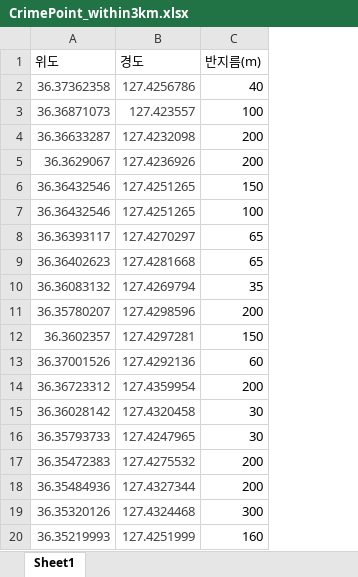
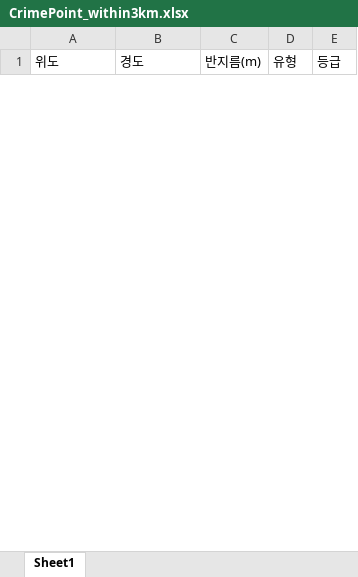
Before and after one commit to Hannam-CapStone-2024/DisabilityCrimeNavigator, an Excel workbook: Documents/CrimePoint_within3km.xlsx, sheet Sheet1, drawn as a sheet; only a part is shown; values as stored, in another font and other column widths than the file's, no borders; removed rows and columns are numbered as before the commit, all else as after; the diff covers the shown part only; the diff names each change by its address in the sheet, - before the commit and + after, or states it on an @@ line.

Commit message:
Change CrimePoint_within3km

```diff
--- a/Documents/CrimePoint_within3km.xlsx (sheet Sheet1)
+++ b/Documents/CrimePoint_within3km.xlsx (sheet Sheet1)
+column D (유형), empty
+column E (등급), empty
-row 2: 36.37362358 | 127.4256786 | 40
-row 3: 36.36871073 | 127.423557 | 100
-row 4: 36.36633287 | 127.4232098 | 200
-row 5: 36.3629067 | 127.4236926 | 200
-row 6: 36.36432546 | 127.4251265 | 150
-row 7: 36.36432546 | 127.4251265 | 100
-row 8: 36.36393117 | 127.4270297 | 65
-row 9: 36.36402623 | 127.4281668 | 65
-row 10: 36.36083132 | 127.4269794 | 35
-row 11: 36.35780207 | 127.4298596 | 200
-row 12: 36.3602357 | 127.4297281 | 150
-row 13: 36.37001526 | 127.4292136 | 60
-row 14: 36.36723312 | 127.4359954 | 200
-row 15: 36.36028142 | 127.4320458 | 30
-row 16: 36.35793733 | 127.4247965 | 30
-row 17: 36.35472383 | 127.4275532 | 200
-row 18: 36.35484936 | 127.4327344 | 200
-row 19: 36.35320126 | 127.4324468 | 300
-row 20: 36.35219993 | 127.4251999 | 160
```
Also changed, not shown: 82 added rows and 38 removed rows elsewhere in this sheet, 1 other file.
